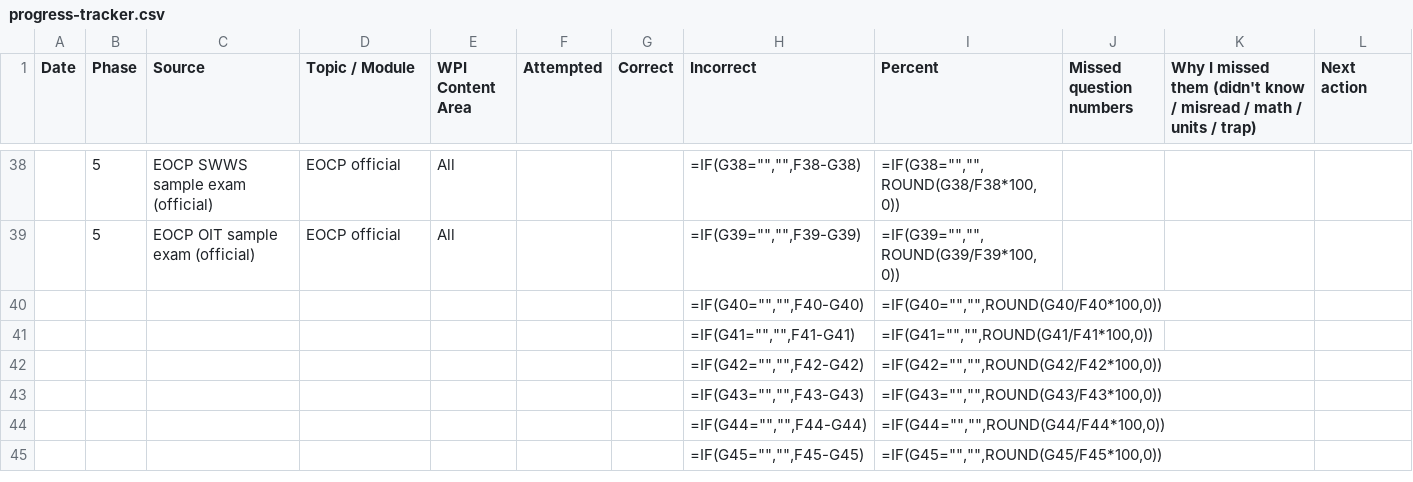
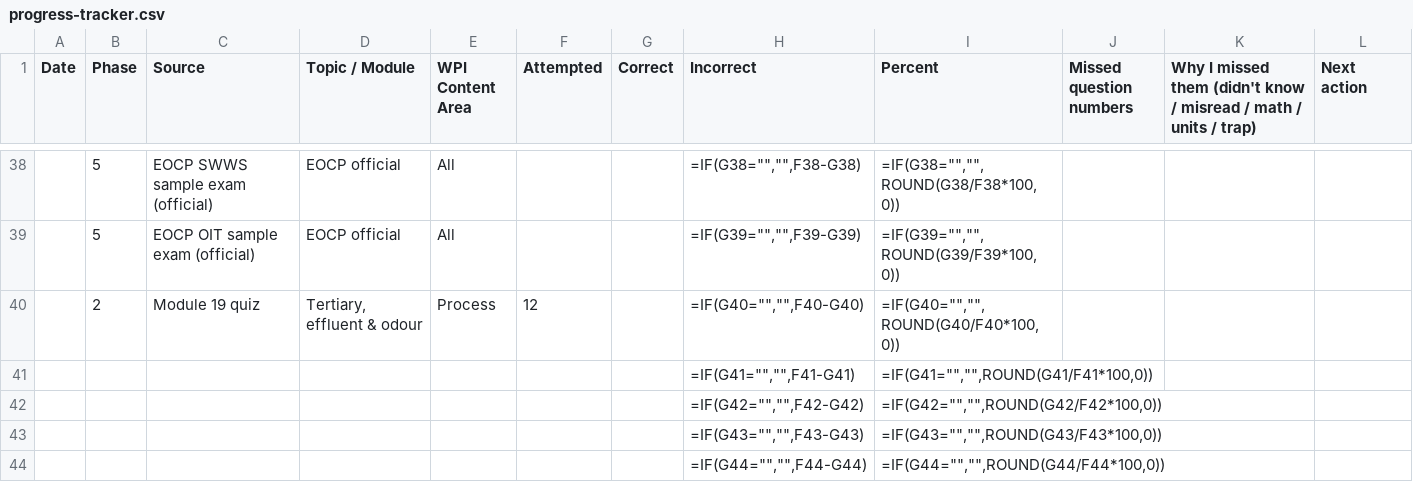
Before and after one commit to oliverpeterschukwuma-maker/ascendagenticoutbound, a CSV file: eocp-wastewater-level-1/practice/progress-tracker.csv, drawn as a sheet; only a part is shown, gaps mark what is left out; the shorter side is filled out with more unchanged rows.

```diff
--- a/eocp-wastewater-level-1/practice/progress-tracker.csv
+++ b/eocp-wastewater-level-1/practice/progress-tracker.csv
@@ -39,3 +39,3 @@ Date,Phase,Source,Topic / Module,WPI Content Area,Attempted,Correct,Incorrect,Pe
 ,5,EOCP OIT sample exam (official),EOCP official,All,,,"=IF(G39="""","""",F39-G39)","=IF(G39="""","""",ROUND(G39/F39*100,0))",,,
-,,,,,,,"=IF(G40="""","""",F40-G40)","=IF(G40="""","""",ROUND(G40/F40*100,0))",,,
+,2,Module 19 quiz,"Tertiary, effluent & odour",Process,12,,"=IF(G40="""","""",F40-G40)","=IF(G40="""","""",ROUND(G40/F40*100,0))",,,
 ,,,,,,,"=IF(G41="""","""",F41-G41)","=IF(G41="""","""",ROUND(G41/F41*100,0))",,,
```
Also changed, not shown: eocp-wastewater-level-1/review/flashcards.csv, 38 other files.
